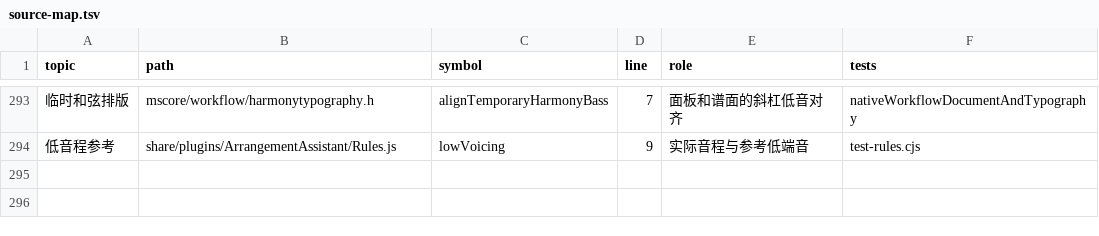
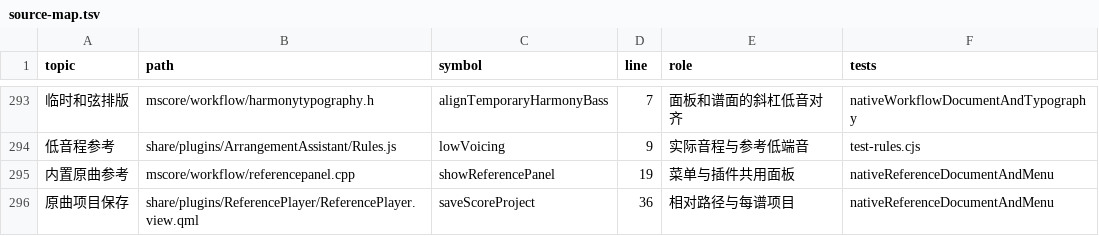
Before and after one commit to Freddd13/MuseScore, a TSV file: personal/docs/source-map.tsv, drawn as a sheet; only a part is shown, gaps mark what is left out; the diff names each change by its address in the sheet, - before the commit and + after, or states it on an @@ line.

Commit message:
Integrate reference player dock and score-saved audio associations

```diff
--- a/personal/docs/source-map.tsv
+++ b/personal/docs/source-map.tsv
+row 295: 内置原曲参考 | mscore/workflow/referencepanel.cpp | showReferencePanel | 19 | 菜单与插件共用面板 | nativeReferenceDocumentAndMenu
+row 296: 原曲项目保存 | share/plugins/ReferencePlayer/ReferencePlayer.view.qml | saveScoreProject | 36 | 相对路径与每谱项目 | nativeReferenceDocumentAndMenu
```
Also changed, not shown: 19 other files.
